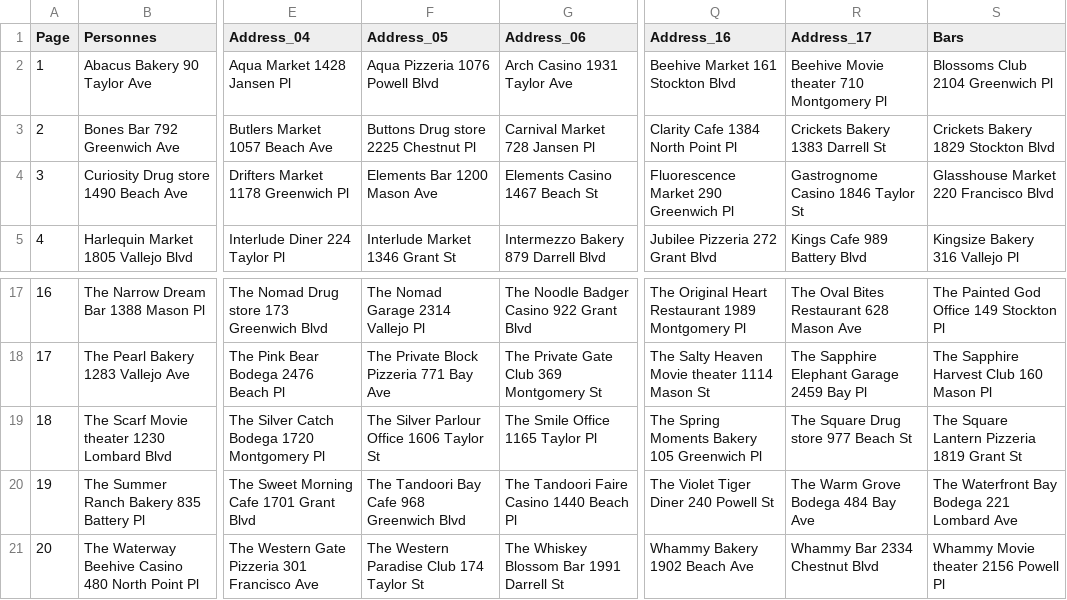
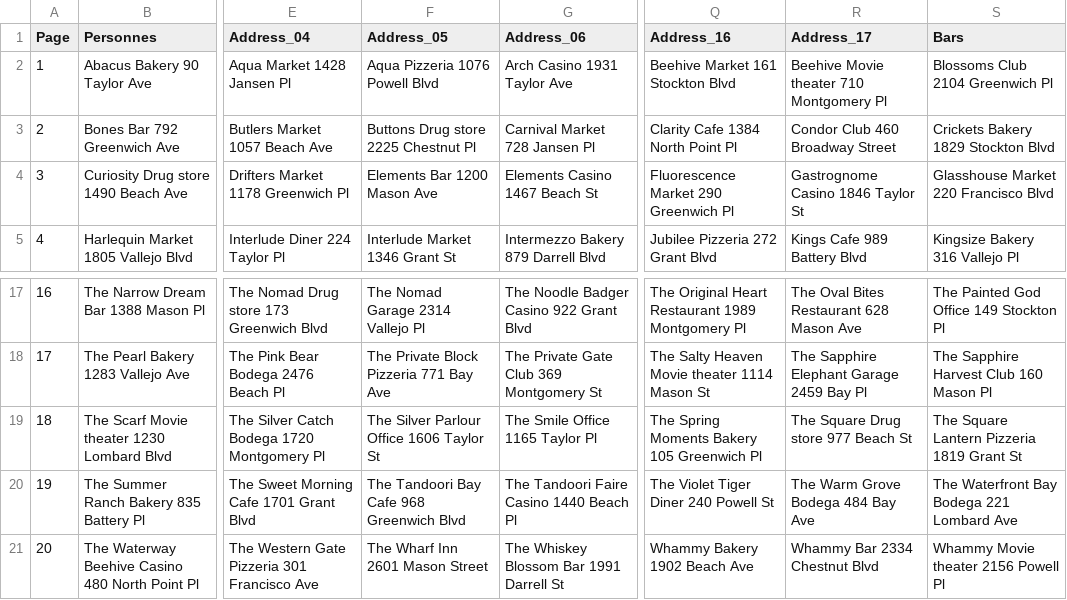
Before and after one commit to Stapz33/WayDown, a CSV file: Assets/Scripts/Prototyping/AddressBookData/Feuille de production - AdresseBook.csv, drawn as a sheet; only a part is shown, gaps mark what is left out; the diff names each change by its address in the sheet, - before the commit and + after, or states it on an @@ line.

```diff
--- a/Assets/Scripts/Prototyping/AddressBookData/Feuille de production - AdresseBook.csv
+++ b/Assets/Scripts/Prototyping/AddressBookData/Feuille de production - AdresseBook.csv
-R3 (Address_17): Crickets Bakery 1383 Darrell St
+R3 (Address_17): Condor Club 460 Broadway Street
-F21 (Address_05): The Western Paradise Club 174 Taylor St
+F21 (Address_05): The Wharf Inn 2601 Mason Street
```
Also changed, not shown: 26 other files.
